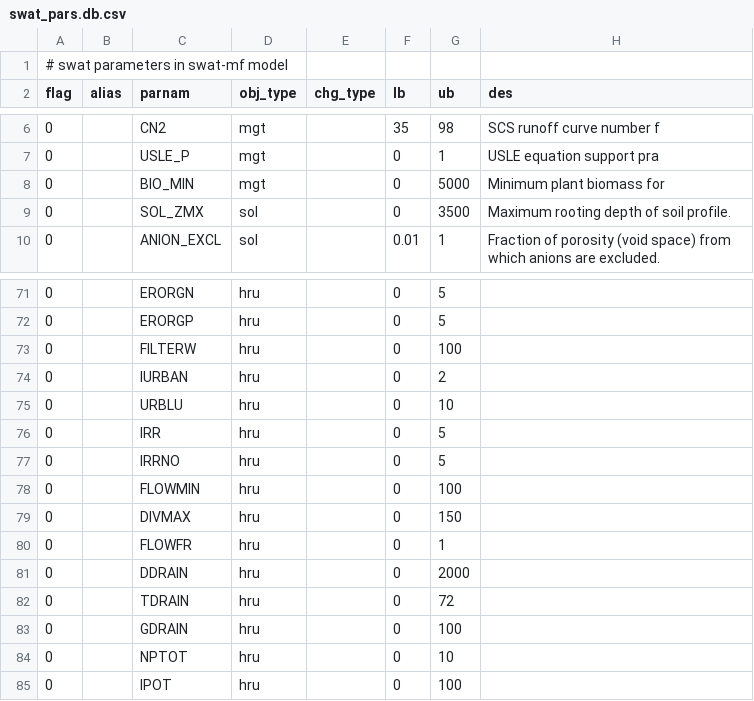
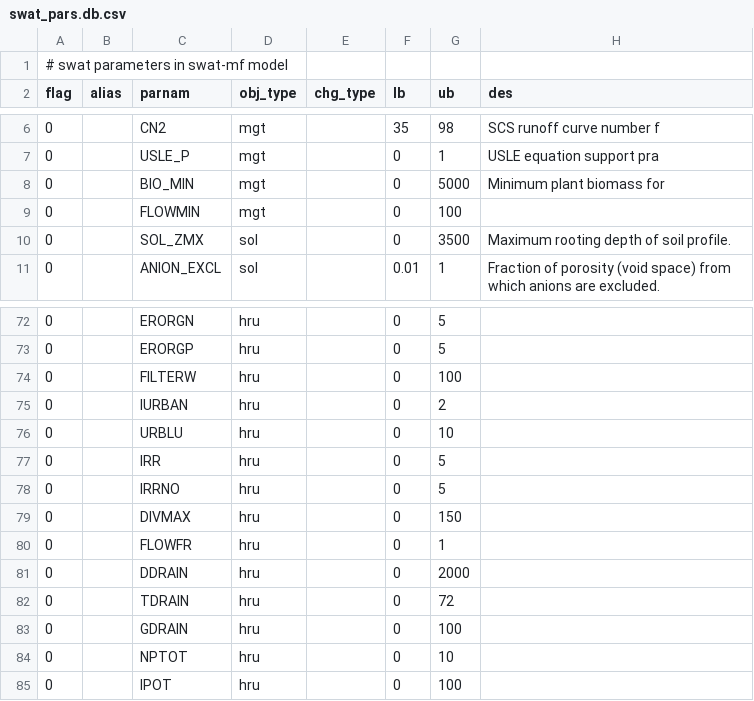
Before and after one commit to spark-brc/swatmf_wf, a CSV file: dependencies/swatmf/swatmf/opt_files/swat_pars.db.csv, drawn as a sheet; only a part is shown, gaps mark what is left out.

Commit message:
changed flowmin group to mgt from hru

```diff
--- a/dependencies/swatmf/swatmf/opt_files/swat_pars.db.csv
+++ b/dependencies/swatmf/swatmf/opt_files/swat_pars.db.csv
@@ -8,2 +8,3 @@ flag,alias ,parnam,obj_type,chg_type,lb,ub,des
 0,,BIO_MIN,mgt,,0,5000,Minimum plant biomass for
+0,,FLOWMIN,mgt,,0,100,
 0,,SOL_ZMX,sol,,0,3500, Maximum rooting depth of soil profile.
@@ -77,3 +78,2 @@ flag,alias ,parnam,obj_type,chg_type,lb,ub,des
 0,,IRRNO,hru,,0,5,
-0,,FLOWMIN,hru,,0,100,
 0,,DIVMAX,hru,,0,150,
```
